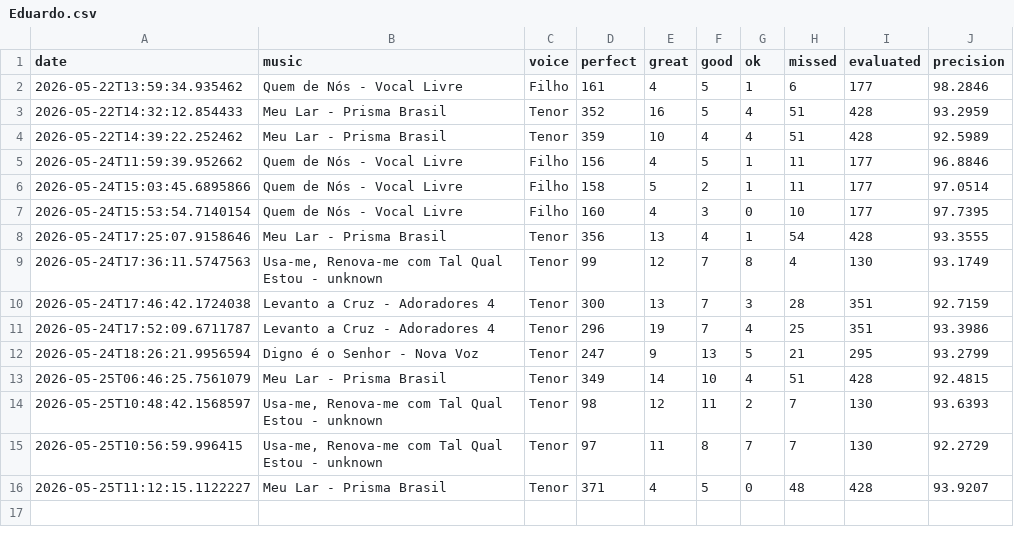
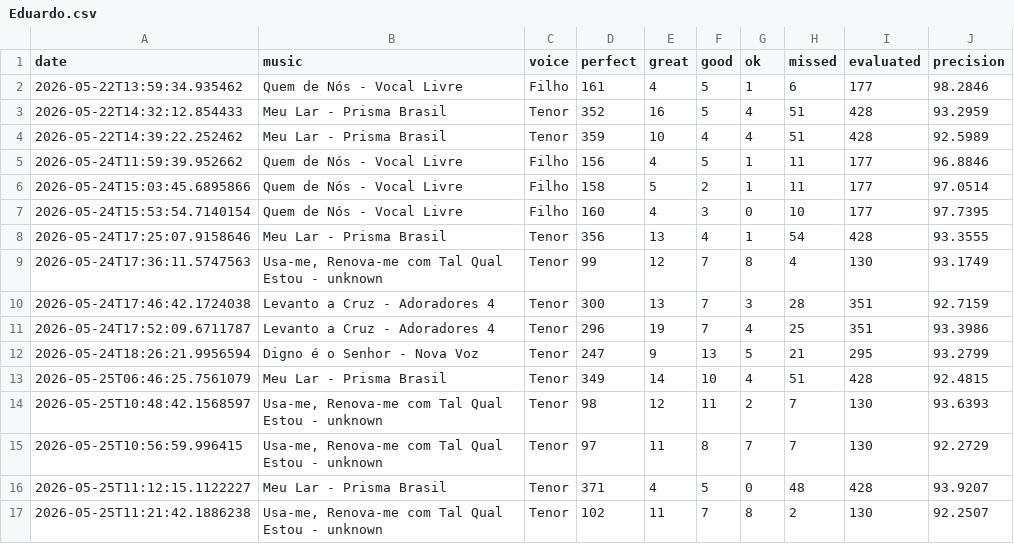
Before and after one commit to seblutzer/alianca_vocal_musics_files, a CSV file: karaoke-history/Eduardo.csv, drawn as a sheet.

Commit message:
Update karaoke history: Eduardo.csv

```diff
--- a/karaoke-history/Eduardo.csv
+++ b/karaoke-history/Eduardo.csv
@@ -16 +16,2 @@ date;music;voice;perfect;great;good;ok;missed;evaluated;precision
 2026-05-25T11:12:15.1122227;Meu Lar - Prisma Brasil;Tenor;371;4;5;0;48;428;93.9207
+2026-05-25T11:21:42.1886238;Usa-me, Renova-me com Tal Qual Estou - unknown;Tenor;102;11;7;8;2;130;92.2507
```
